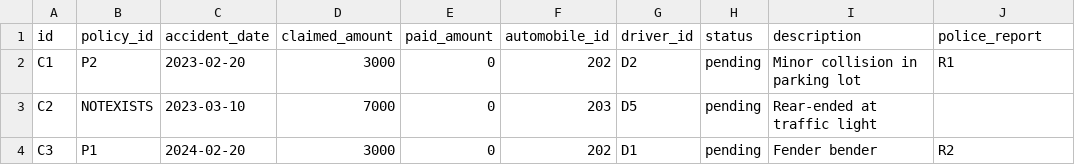
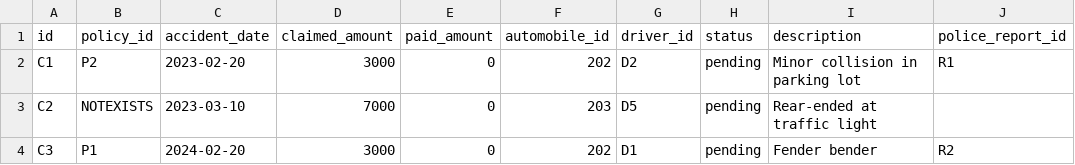
Before and after one commit to amitchatterjee/knowledgenet-examples, a CSV file: data/claims-adj.csv, drawn as a sheet.

```diff
--- a/data/claims-adj.csv
+++ b/data/claims-adj.csv
@@ -1,2 +1,2 @@
-id,policy_id,accident_date,claimed_amount,paid_amount,automobile_id,driver_id,status,description,police_report
+id,policy_id,accident_date,claimed_amount,paid_amount,automobile_id,driver_id,status,description,police_report_id
 C1,P2,2023-02-20,3000,0,202,D2,pending,Minor collision in parking lot,R1
```
Also changed, not shown: data/claims-history.csv, 5 other files.
